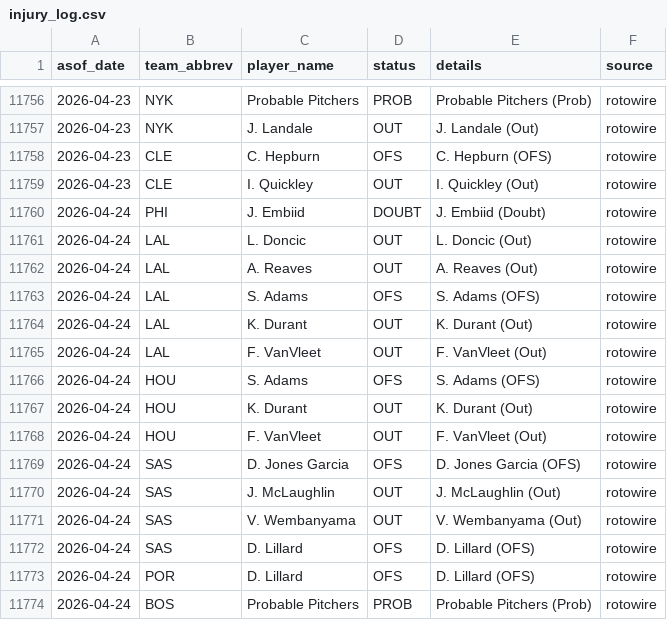
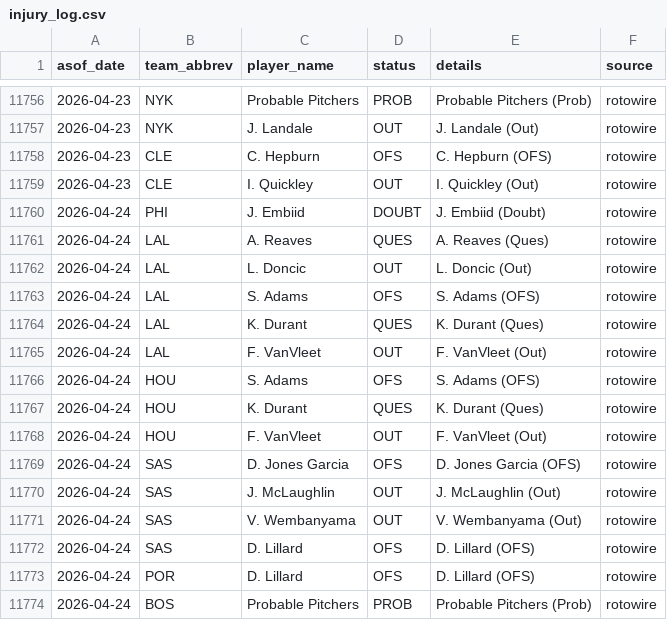
Before and after one commit to oliver-monday/moneyline, a CSV file: logs/injury_log.csv, drawn as a sheet; only a part is shown, gaps mark what is left out.

```diff
--- a/logs/injury_log.csv
+++ b/logs/injury_log.csv
@@ -11760,9 +11760,9 @@ asof_date,team_abbrev,player_name,status,details,source
 2026-04-24,PHI,J. Embiid,DOUBT,J. Embiid (Doubt),rotowire
+2026-04-24,LAL,A. Reaves,QUES,A. Reaves (Ques),rotowire
 2026-04-24,LAL,L. Doncic,OUT,L. Doncic (Out),rotowire
-2026-04-24,LAL,A. Reaves,OUT,A. Reaves (Out),rotowire
 2026-04-24,LAL,S. Adams,OFS,S. Adams (OFS),rotowire
-2026-04-24,LAL,K. Durant,OUT,K. Durant (Out),rotowire
+2026-04-24,LAL,K. Durant,QUES,K. Durant (Ques),rotowire
 2026-04-24,LAL,F. VanVleet,OUT,F. VanVleet (Out),rotowire
 2026-04-24,HOU,S. Adams,OFS,S. Adams (OFS),rotowire
-2026-04-24,HOU,K. Durant,OUT,K. Durant (Out),rotowire
+2026-04-24,HOU,K. Durant,QUES,K. Durant (Ques),rotowire
 2026-04-24,HOU,F. VanVleet,OUT,F. VanVleet (Out),rotowire
```
Also changed, not shown: 1 other file.
